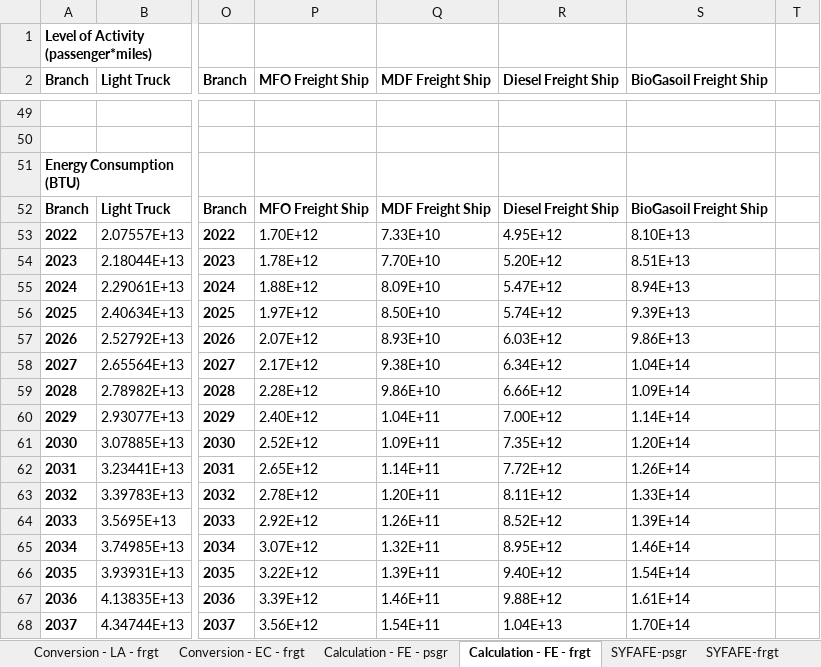
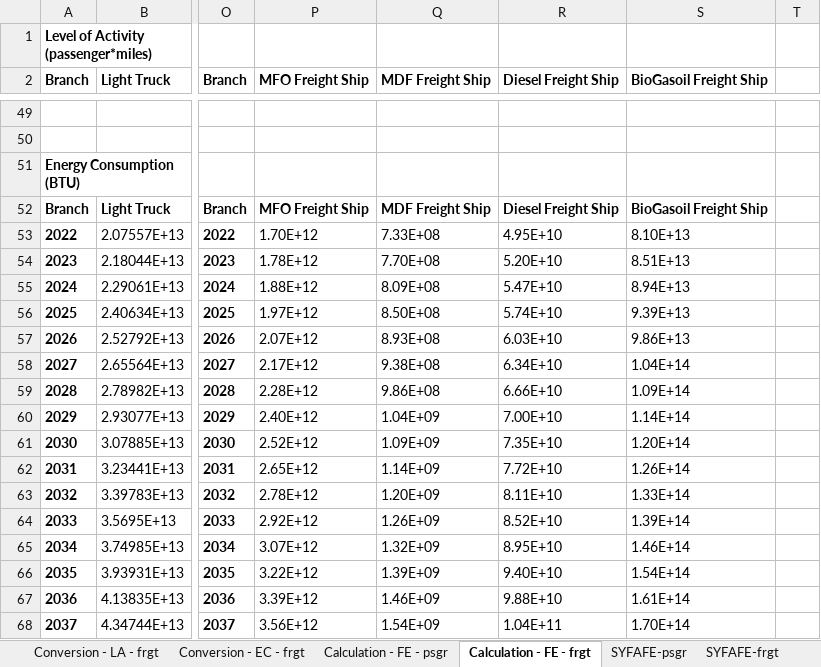
Before and after one commit to climatepolicylab/eps-indonesia-cpl, an Excel workbook: InputData/trans/SYFAFE/Start Year Fleet Avg Fuel Economy.xlsx, sheet Calculation - FE - frgt, drawn as a sheet; only a part is shown, gaps mark what is left out; values as stored, in another font and other column widths than the file's, no borders; the diff covers the shown part only; the diff names each change by its address in the sheet, - before the commit and + after, or states it on an @@ line.

```diff
--- a/InputData/trans/SYFAFE/Start Year Fleet Avg Fuel Economy.xlsx (sheet Calculation - FE - frgt)
+++ b/InputData/trans/SYFAFE/Start Year Fleet Avg Fuel Economy.xlsx (sheet Calculation - FE - frgt)
-Q53 (MDF Freight Ship): 7.33E+10
+Q53 (MDF Freight Ship): 7.33E+08
-R53 (Diesel Freight Ship): 4.95E+12
+R53 (Diesel Freight Ship): 4.95E+10
-Q54 (MDF Freight Ship): 7.70E+10
+Q54 (MDF Freight Ship): 7.70E+08
-R54 (Diesel Freight Ship): 5.20E+12
+R54 (Diesel Freight Ship): 5.20E+10
-Q55 (MDF Freight Ship): 8.09E+10
+Q55 (MDF Freight Ship): 8.09E+08
-R55 (Diesel Freight Ship): 5.47E+12
+R55 (Diesel Freight Ship): 5.47E+10
-Q56 (MDF Freight Ship): 8.50E+10
+Q56 (MDF Freight Ship): 8.50E+08
-R56 (Diesel Freight Ship): 5.74E+12
+R56 (Diesel Freight Ship): 5.74E+10
-Q57 (MDF Freight Ship): 8.93E+10
+Q57 (MDF Freight Ship): 8.93E+08
-R57 (Diesel Freight Ship): 6.03E+12
+R57 (Diesel Freight Ship): 6.03E+10
-Q58 (MDF Freight Ship): 9.38E+10
+Q58 (MDF Freight Ship): 9.38E+08
-R58 (Diesel Freight Ship): 6.34E+12
+R58 (Diesel Freight Ship): 6.34E+10
-Q59 (MDF Freight Ship): 9.86E+10
+Q59 (MDF Freight Ship): 9.86E+08
-R59 (Diesel Freight Ship): 6.66E+12
+R59 (Diesel Freight Ship): 6.66E+10
-Q60 (MDF Freight Ship): 1.04E+11
+Q60 (MDF Freight Ship): 1.04E+09
-R60 (Diesel Freight Ship): 7.00E+12
+R60 (Diesel Freight Ship): 7.00E+10
-Q61 (MDF Freight Ship): 1.09E+11
+Q61 (MDF Freight Ship): 1.09E+09
-R61 (Diesel Freight Ship): 7.35E+12
+R61 (Diesel Freight Ship): 7.35E+10
-Q62 (MDF Freight Ship): 1.14E+11
+Q62 (MDF Freight Ship): 1.14E+09
-R62 (Diesel Freight Ship): 7.72E+12
+R62 (Diesel Freight Ship): 7.72E+10
-Q63 (MDF Freight Ship): 1.20E+11
+Q63 (MDF Freight Ship): 1.20E+09
-R63 (Diesel Freight Ship): 8.11E+12
+R63 (Diesel Freight Ship): 8.11E+10
-Q64 (MDF Freight Ship): 1.26E+11
+Q64 (MDF Freight Ship): 1.26E+09
-R64 (Diesel Freight Ship): 8.52E+12
+R64 (Diesel Freight Ship): 8.52E+10
-Q65 (MDF Freight Ship): 1.32E+11
+Q65 (MDF Freight Ship): 1.32E+09
-R65 (Diesel Freight Ship): 8.95E+12
+R65 (Diesel Freight Ship): 8.95E+10
-Q66 (MDF Freight Ship): 1.39E+11
+Q66 (MDF Freight Ship): 1.39E+09
-R66 (Diesel Freight Ship): 9.40E+12
+R66 (Diesel Freight Ship): 9.40E+10
-Q67 (MDF Freight Ship): 1.46E+11
+Q67 (MDF Freight Ship): 1.46E+09
-R67 (Diesel Freight Ship): 9.88E+12
+R67 (Diesel Freight Ship): 9.88E+10
-Q68 (MDF Freight Ship): 1.54E+11
+Q68 (MDF Freight Ship): 1.54E+09
-R68 (Diesel Freight Ship): 1.04E+13
+R68 (Diesel Freight Ship): 1.04E+11
```
Also changed, not shown: 54 edited cells elsewhere in this sheet, sheet Energy Consumption (EC) - frgt, sheet Conversion - EC - frgt, sheet Level of Activity (LA) - frgt, sheet SYFAFE-frgt, InputData/land/BLAPE/BAU LULUCF Anthro Pollutant Emis.xlsx, 28 other files.
